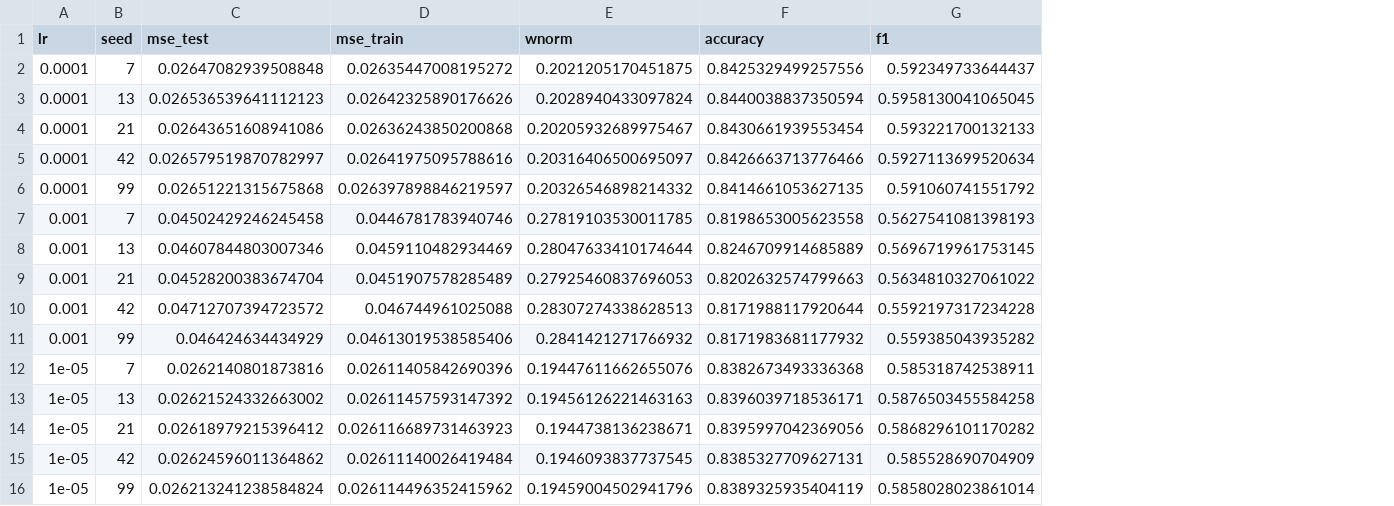
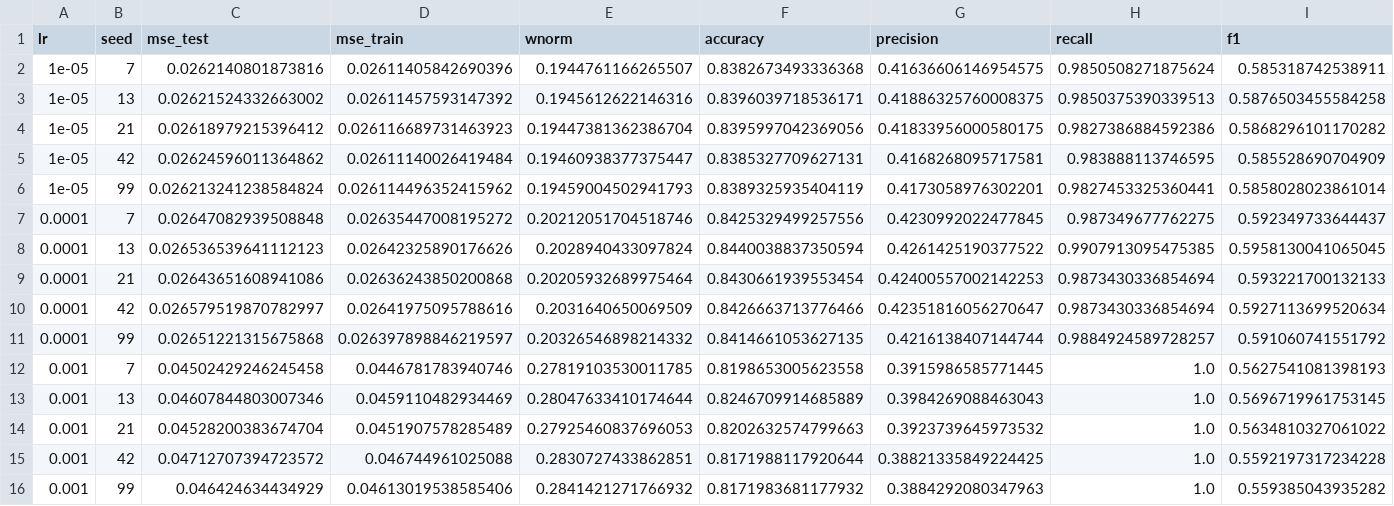
Before and after one commit to pi-na/SIA-TP3, a CSV file: ejercicio1/lineal_perceptron/analisis_outputs/sweep_lr/multiseed/per_seed.csv, drawn as a sheet; removed rows and columns are numbered as before the commit, all else as after; the diff names each change by its address in the sheet, - before the commit and + after, or states it on an @@ line.

```diff
--- a/ejercicio1/lineal_perceptron/analisis_outputs/sweep_lr/multiseed/per_seed.csv
+++ b/ejercicio1/lineal_perceptron/analisis_outputs/sweep_lr/multiseed/per_seed.csv
+column G (precision), rows 7-16: 0.4230992022477845 | 0.4261425190377522 | 0.42400557002142253 | 0.42351816056270647 | 0.4216138407144744 | 0.3915986585771445 | 0.3984269088463043 | 0.3923739645973532 | 0.38821335849224425 | 0.3884292080347963
+column H (recall), rows 7-16: 0.987349677762275 | 0.9907913095475385 | 0.9873430336854694 | 0.9873430336854694 | 0.9884924589728257 | 1.0 | 1.0 | 1.0 | 1.0 | 1.0
+row 2: 1e-05 | 7 | 0.0262140801873816 | 0.02611405842690396 | 0.1944761166265507 | 0.8382673493336368 | 0.41636606146954575 | 0.9850508271875624 | 0.585318742538911
+row 3: 1e-05 | 13 | 0.02621524332663002 | 0.02611457593147392 | 0.1945612622146316 | 0.8396039718536171 | 0.41886325760008375 | 0.9850375390339513 | 0.5876503455584258
+row 4: 1e-05 | 21 | 0.02618979215396412 | 0.026116689731463923 | 0.19447381362386704 | 0.8395997042369056 | 0.41833956000580175 | 0.9827386884592386 | 0.5868296101170282
+row 5: 1e-05 | 42 | 0.02624596011364862 | 0.02611140026419484 | 0.19460938377375447 | 0.8385327709627131 | 0.4168268095717581 | 0.983888113746595 | 0.585528690704909
+row 6: 1e-05 | 99 | 0.026213241238584824 | 0.026114496352415962 | 0.19459004502941793 | 0.8389325935404119 | 0.4173058976302201 | 0.9827453325360441 | 0.5858028023861014
-E7 (wnorm): 0.2021205170451875
+E7 (wnorm): 0.20212051704518746
-E9 (wnorm): 0.20205932689975467
+E9 (wnorm): 0.20205932689975464
-E10 (wnorm): 0.20316406500695097
+E10 (wnorm): 0.2031640650069509
-E15 (wnorm): 0.28307274338628513
+E15 (wnorm): 0.2830727433862851
-row 12: 1e-05 | 7 | 0.0262140801873816 | 0.02611405842690396 | 0.19447611662655076 | 0.8382673493336368 | 0.585318742538911
-row 13: 1e-05 | 13 | 0.02621524332663002 | 0.02611457593147392 | 0.19456126221463163 | 0.8396039718536171 | 0.5876503455584258
-row 14: 1e-05 | 21 | 0.02618979215396412 | 0.026116689731463923 | 0.1944738136238671 | 0.8395997042369056 | 0.5868296101170282
-row 15: 1e-05 | 42 | 0.02624596011364862 | 0.02611140026419484 | 0.1946093837737545 | 0.8385327709627131 | 0.585528690704909
-row 16: 1e-05 | 99 | 0.026213241238584824 | 0.026114496352415962 | 0.19459004502941796 | 0.8389325935404119 | 0.5858028023861014
```
Also changed, not shown: ejercicio1/lineal_perceptron/analisis_outputs/sweep_lr/multiseed/summary.csv, ejercicio1/nonlinear_perceptron/analisis_outputs/sweep_lr/multiseed/per_seed.csv, 6 other files.
